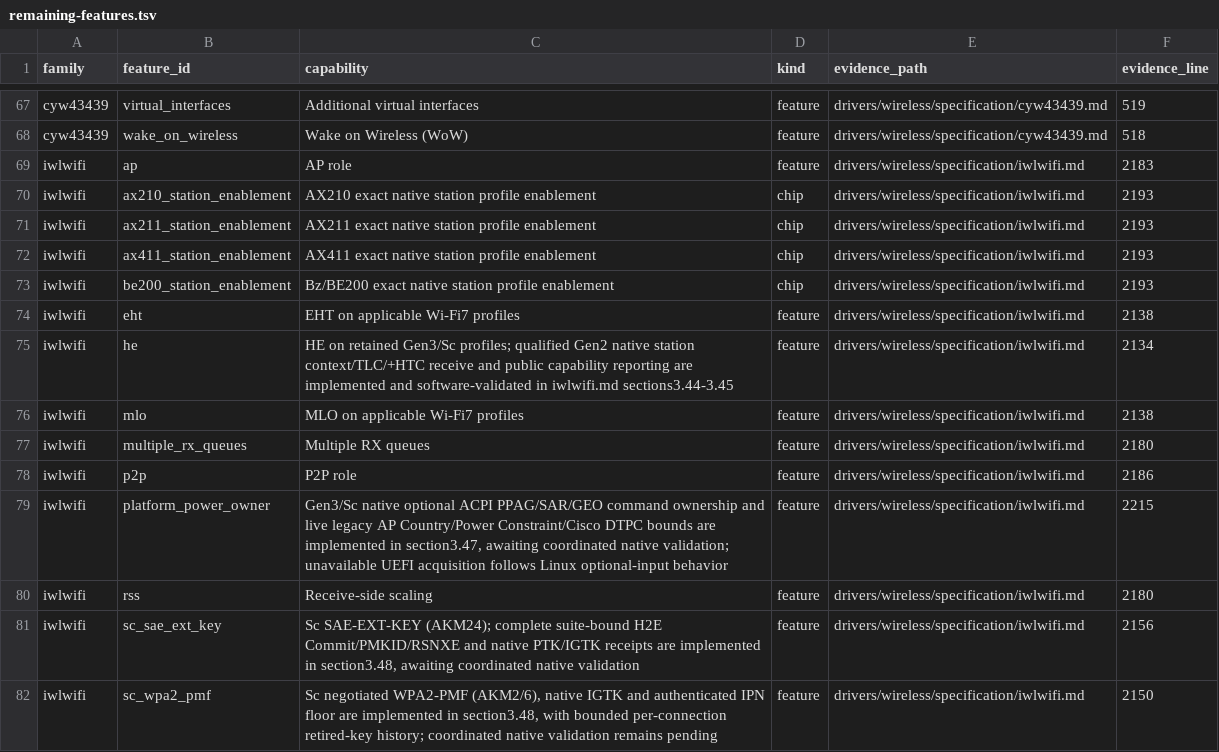
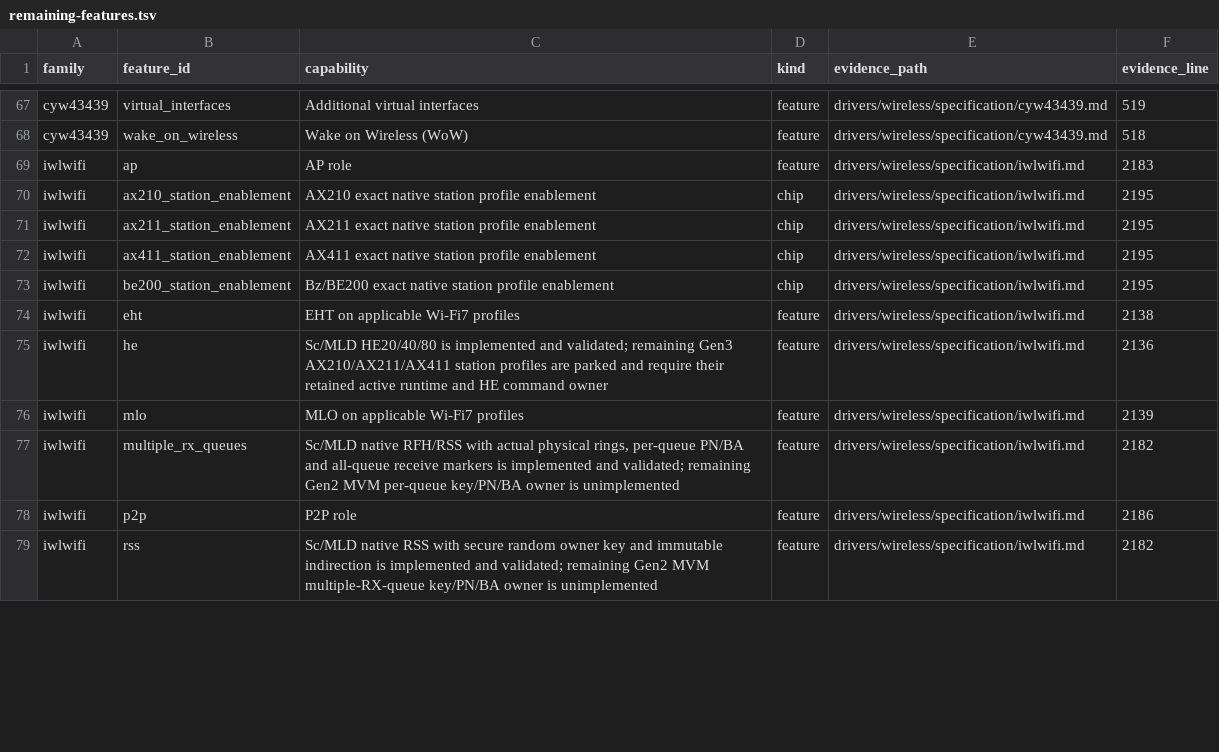
Before and after one commit to hodgesds/narf, a TSV file: drivers/wireless/research/remaining-features.tsv, drawn as a sheet; only a part is shown, gaps mark what is left out; the diff covers the shown part only.

```diff
--- a/drivers/wireless/research/remaining-features.tsv
+++ b/drivers/wireless/research/remaining-features.tsv
@@ -69,14 +69,11 @@ cyw43439	wake_on_wireless	Wake on Wireless (WoW)	feature	drivers/wireless/specif
 iwlwifi	ap	AP role	feature	drivers/wireless/specification/iwlwifi.md	2183
-iwlwifi	ax210_station_enablement	AX210 exact native station profile enablement	chip	drivers/wireless/specification/iwlwifi.md	2193
-iwlwifi	ax211_station_enablement	AX211 exact native station profile enablement	chip	drivers/wireless/specification/iwlwifi.md	2193
-iwlwifi	ax411_station_enablement	AX411 exact native station profile enablement	chip	drivers/wireless/specification/iwlwifi.md	2193
-iwlwifi	be200_station_enablement	Bz/BE200 exact native station profile enablement	chip	drivers/wireless/specification/iwlwifi.md	2193
+iwlwifi	ax210_station_enablement	AX210 exact native station profile enablement	chip	drivers/wireless/specification/iwlwifi.md	2195
+iwlwifi	ax211_station_enablement	AX211 exact native station profile enablement	chip	drivers/wireless/specification/iwlwifi.md	2195
+iwlwifi	ax411_station_enablement	AX411 exact native station profile enablement	chip	drivers/wireless/specification/iwlwifi.md	2195
+iwlwifi	be200_station_enablement	Bz/BE200 exact native station profile enablement	chip	drivers/wireless/specification/iwlwifi.md	2195
 iwlwifi	eht	EHT on applicable Wi-Fi7 profiles	feature	drivers/wireless/specification/iwlwifi.md	2138
-iwlwifi	he	HE on retained Gen3/Sc profiles; qualified Gen2 native station context/TLC/+HTC receive and public capability reporting are implemented and software-validated in iwlwifi.md sections3.44-3.45	feature	drivers/wireless/specification/iwlwifi.md	2134
-iwlwifi	mlo	MLO on applicable Wi-Fi7 profiles	feature	drivers/wireless/specification/iwlwifi.md	2138
-iwlwifi	multiple_rx_queues	Multiple RX queues	feature	drivers/wireless/specification/iwlwifi.md	2180
+iwlwifi	he	Sc/MLD HE20/40/80 is implemented and validated; remaining Gen3 AX210/AX211/AX411 station profiles are parked and require their retained active runtime and HE command owner	feature	drivers/wireless/specification/iwlwifi.md	2136
+iwlwifi	mlo	MLO on applicable Wi-Fi7 profiles	feature	drivers/wireless/specification/iwlwifi.md	2139
+iwlwifi	multiple_rx_queues	Sc/MLD native RFH/RSS with actual physical rings, per-queue PN/BA and all-queue receive markers is implemented and validated; remaining Gen2 MVM per-queue key/PN/BA owner is unimplemented	feature	drivers/wireless/specification/iwlwifi.md	2182
 iwlwifi	p2p	P2P role	feature	drivers/wireless/specification/iwlwifi.md	2186
-iwlwifi	platform_power_owner	Gen3/Sc native optional ACPI PPAG/SAR/GEO command ownership and live legacy AP Country/Power Constraint/Cisco DTPC bounds are implemented in section3.47, awaiting coordinated native validation; unavailable UEFI acquisition follows Linux optional-input behavior	feature	drivers/wireless/specification/iwlwifi.md	2215
-iwlwifi	rss	Receive-side scaling	feature	drivers/wireless/specification/iwlwifi.md	2180
-iwlwifi	sc_sae_ext_key	Sc SAE-EXT-KEY (AKM24); complete suite-bound H2E Commit/PMKID/RSNXE and native PTK/IGTK receipts are implemented in section3.48, awaiting coordinated native validation	feature	drivers/wireless/specification/iwlwifi.md	2156
-iwlwifi	sc_wpa2_pmf	Sc negotiated WPA2-PMF (AKM2/6), native IGTK and authenticated IPN floor are implemented in section3.48, with bounded per-connection retired-key history; coordinated native validation remains pending	feature	drivers/wireless/specification/iwlwifi.md	2150
+iwlwifi	rss	Sc/MLD native RSS with secure random owner key and immutable indirection is implemented and validated; remaining Gen2 MVM multiple-RX-queue key/PN/BA owner is unimplemented	feature	drivers/wireless/specification/iwlwifi.md	2182
```
Also changed, not shown: 2 removed rows and 9 edited cells elsewhere in this file, 1 other file.
